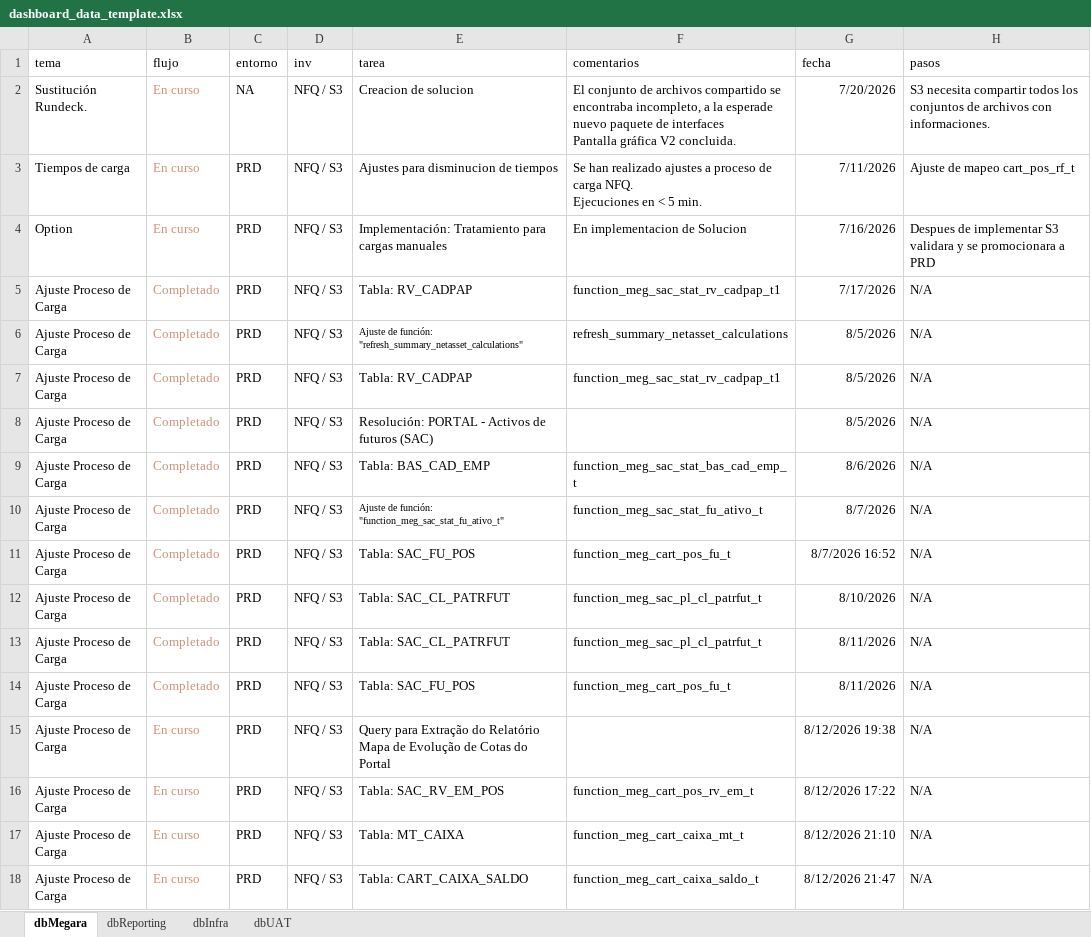
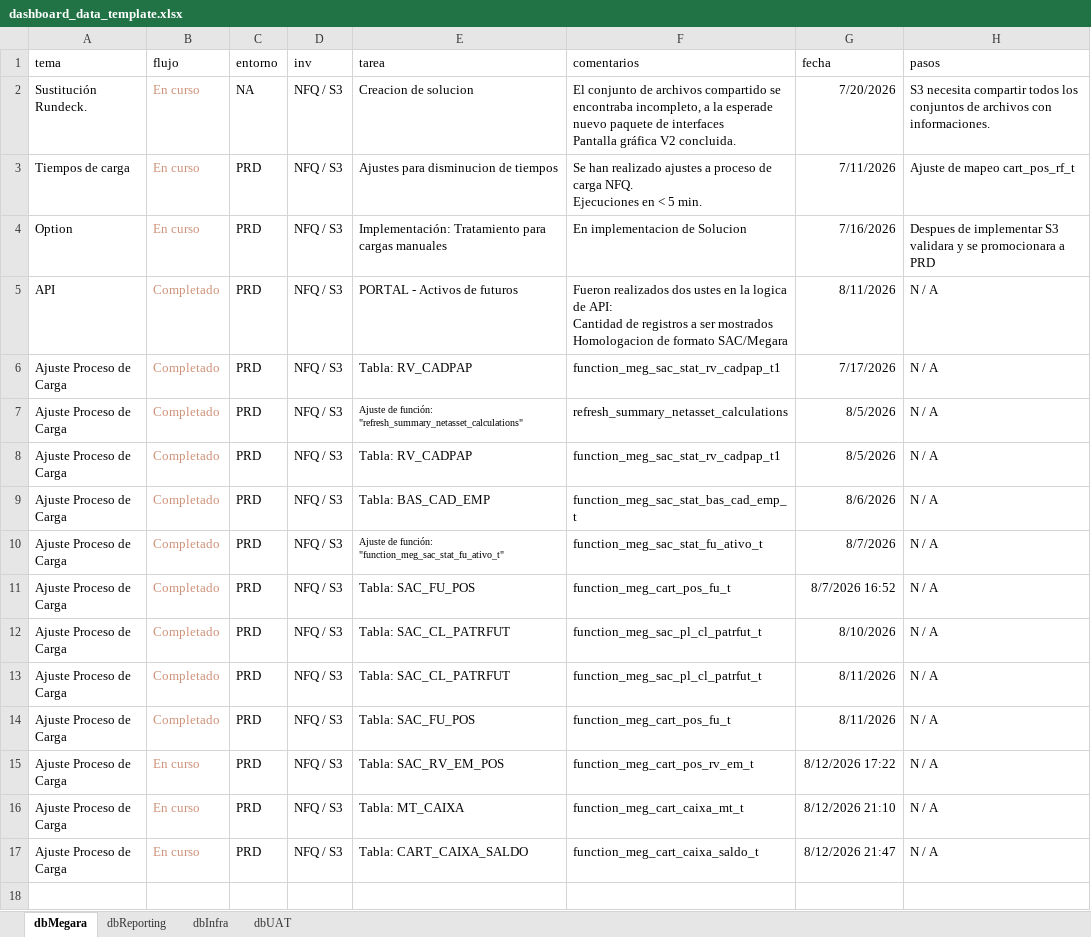
Before and after one commit to MarcoPichardoNFQ/status, an Excel workbook: dashboard_data_template.xlsx, sheet dbMegara, drawn as a sheet; values as stored, in another font and other column widths than the file's, no borders; removed rows and columns are numbered as before the commit, all else as after; ↵ is a line break in a cell; the diff names each change by its address in the sheet, - before the commit and + after, or states it on an @@ line.

```diff
--- a/dashboard_data_template.xlsx (sheet dbMegara)
+++ b/dashboard_data_template.xlsx (sheet dbMegara)
+row 5: API | Completado | PRD | NFQ / S3 | PORTAL - Activos de futuros | Fueron realizados dos ustes en la logica de API: ↵ Cantidad de registros a ser mostrados ↵ Homologacion de formato SAC/Megara | 8/11/2026 | N / A
-H6:H8 (pasos): N/A
+H6:H8 (pasos): N / A
-row 8: Ajuste Proceso de Carga | Completado | PRD | NFQ / S3 | Resolución: PORTAL - Activos de futuros (SAC) |  | 8/5/2026 | N/A
-H9:H14 (pasos): N/A
+H9:H14 (pasos): N / A
-row 15: Ajuste Proceso de Carga | En curso | PRD | NFQ / S3 | Query para Extração do Relatório Mapa de Evolução de Cotas do Portal |  | 8/12/2026 19:38 | N/A
-H15:H17 (pasos): N/A
+H15:H17 (pasos): N / A
```
Also changed, not shown: sheet dbReporting, sheet dbInfra, 1 other file.
